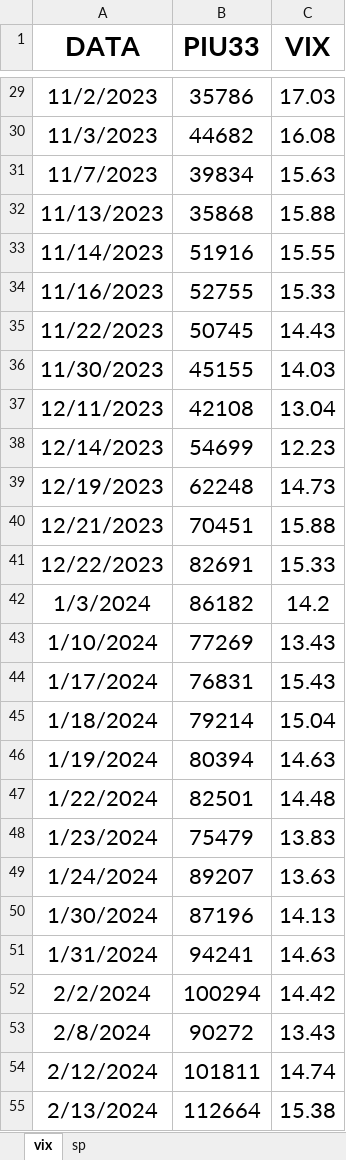
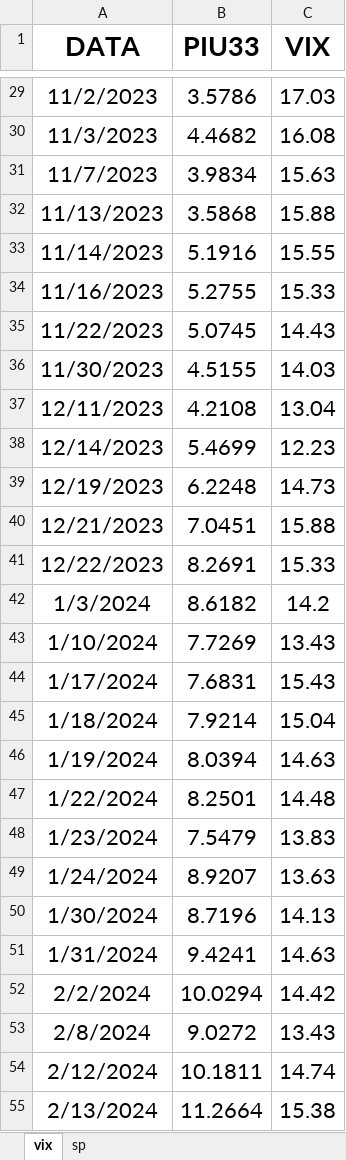
Before and after one commit to Piu33/monitoraggio, an Excel workbook: files/data.xlsx, sheet vix, drawn as a sheet; only a part is shown, gaps mark what is left out; values as stored, in another font and other column widths than the file's, no borders; the diff covers the shown part only; the diff names each change by its address in the sheet, - before the commit and + after, or states it on an @@ line.

```diff
--- a/files/data.xlsx (sheet vix)
+++ b/files/data.xlsx (sheet vix)
-B29 (PIU33): 35786
+B29 (PIU33): 3.5786
-B30 (PIU33): 44682
+B30 (PIU33): 4.4682
-B31 (PIU33): 39834
+B31 (PIU33): 3.9834
-B32 (PIU33): 35868
+B32 (PIU33): 3.5868
-B33 (PIU33): 51916
+B33 (PIU33): 5.1916
-B34 (PIU33): 52755
+B34 (PIU33): 5.2755
-B35 (PIU33): 50745
+B35 (PIU33): 5.0745
-B36 (PIU33): 45155
+B36 (PIU33): 4.5155
-B37 (PIU33): 42108
+B37 (PIU33): 4.2108
-B38 (PIU33): 54699
+B38 (PIU33): 5.4699
-B39 (PIU33): 62248
+B39 (PIU33): 6.2248
-B40 (PIU33): 70451
+B40 (PIU33): 7.0451
-B41 (PIU33): 82691
+B41 (PIU33): 8.2691
-B42 (PIU33): 86182
+B42 (PIU33): 8.6182
-B43 (PIU33): 77269
+B43 (PIU33): 7.7269
-B44 (PIU33): 76831
+B44 (PIU33): 7.6831
-B45 (PIU33): 79214
+B45 (PIU33): 7.9214
-B46 (PIU33): 80394
+B46 (PIU33): 8.0394
-B47 (PIU33): 82501
+B47 (PIU33): 8.2501
-B48 (PIU33): 75479
+B48 (PIU33): 7.5479
-B49 (PIU33): 89207
+B49 (PIU33): 8.9207
-B50 (PIU33): 87196
+B50 (PIU33): 8.7196
-B51 (PIU33): 94241
+B51 (PIU33): 9.4241
-B52 (PIU33): 100294
+B52 (PIU33): 10.0294
-B53 (PIU33): 90272
+B53 (PIU33): 9.0272
-B54 (PIU33): 101811
+B54 (PIU33): 10.1811
-B55 (PIU33): 112664
+B55 (PIU33): 11.2664
```
Also changed, not shown: 197 edited cells elsewhere in this sheet, 2 other files.
